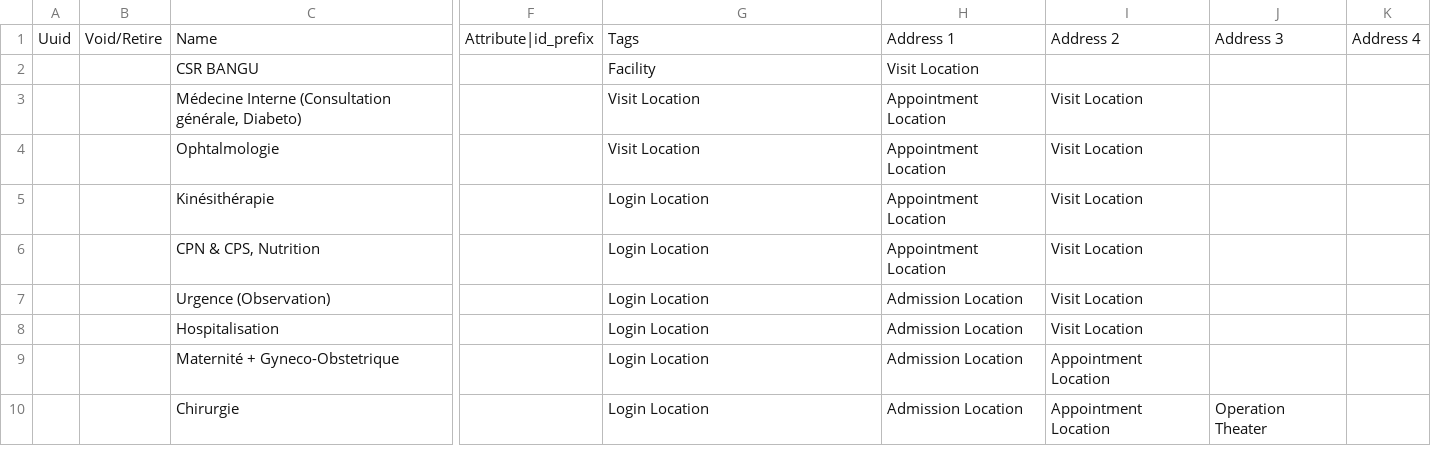
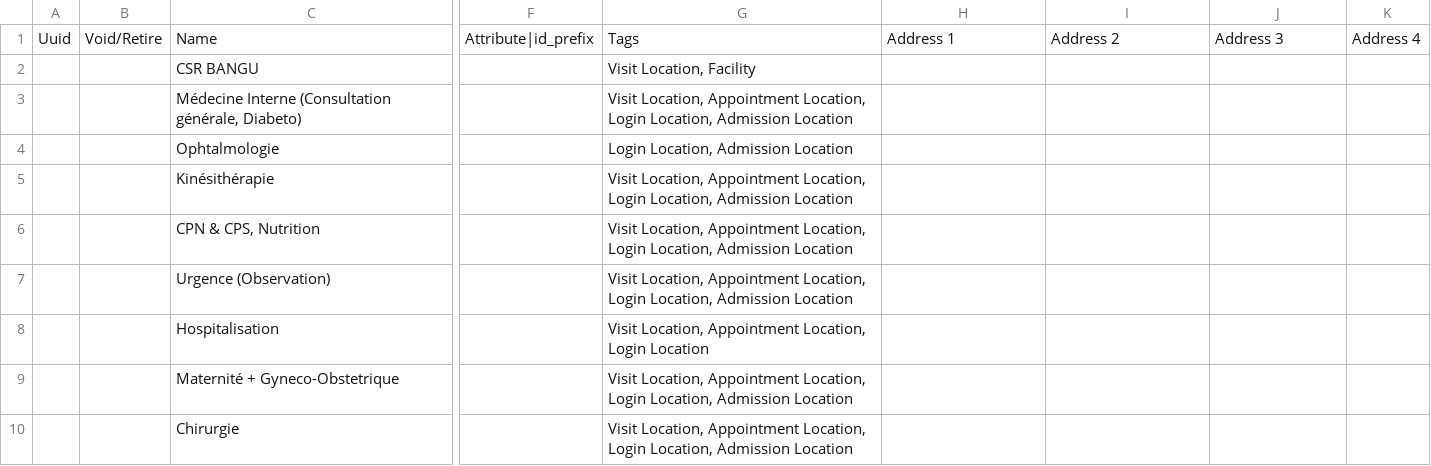
Before and after one commit to pierrekasongo/bahmni-drc, a CSV file: default-config/masterdata/configuration/locations/locations.csv, drawn as a sheet; only a part is shown, gaps mark what is left out; the diff covers the shown part only; the diff names each change by its address in the sheet, - before the commit and + after, or states it on an @@ line.

Commit message:
Fixing locations

```diff
--- a/default-config/masterdata/configuration/locations/locations.csv
+++ b/default-config/masterdata/configuration/locations/locations.csv
-G2: Facility
+G2: Visit Location, Facility
-H2: Visit Location
+H2: (empty)
-G3: Visit Location
+G3: Visit Location, Appointment Location, Login Location, Admission Location
-H3:H6: Appointment Location
+H3:H6: (empty)
-I3:I8: Visit Location
+I3:I8: (empty)
-G4: Visit Location
+G4: Login Location, Admission Location
-G5:G7: Login Location
+G5:G7: Visit Location, Appointment Location, Login Location, Admission Location
-H7:H10: Admission Location
+H7:H10: (empty)
-G8: Login Location
+G8: Visit Location, Appointment Location, Login Location
-G9:G10: Login Location
+G9:G10: Visit Location, Appointment Location, Login Location, Admission Location
-I9:I10: Appointment Location
+I9:I10: (empty)
-J10: Operation Theater
+J10: (empty)
```
Also changed, not shown: 1 added row and 17 edited cells elsewhere in this file.
